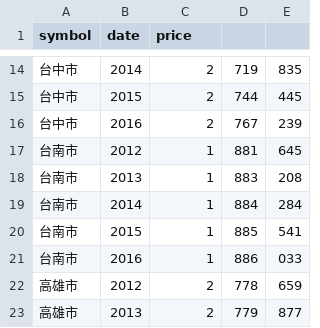
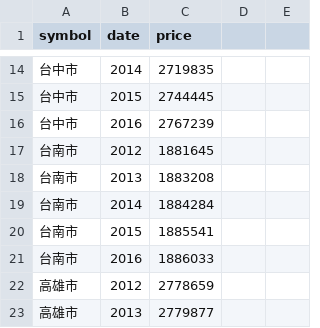
Before and after one commit to mowdoun/20190121, a CSV file: stocks.csv, drawn as a sheet; only a part is shown, gaps mark what is left out; the diff covers the shown part only.

```diff
--- a/stocks.csv
+++ b/stocks.csv
@@ -14,10 +14,10 @@ symbol,date,price
-台中市,2014,2,719,835
-台中市,2015,2,744,445
-台中市,2016,2,767,239
-台南市,2012,1,881,645
-台南市,2013,1,883,208
-台南市,2014,1,884,284
-台南市,2015,1,885,541
-台南市,2016,1,886,033
-高雄市,2012,2,778,659
-高雄市,2013,2,779,877
+台中市,2014,2719835
+台中市,2015,2744445
+台中市,2016,2767239
+台南市,2012,1881645
+台南市,2013,1883208
+台南市,2014,1884284
+台南市,2015,1885541
+台南市,2016,1886033
+高雄市,2012,2778659
+高雄市,2013,2779877
```
Also changed, not shown: 39 edited cells elsewhere in this file.
